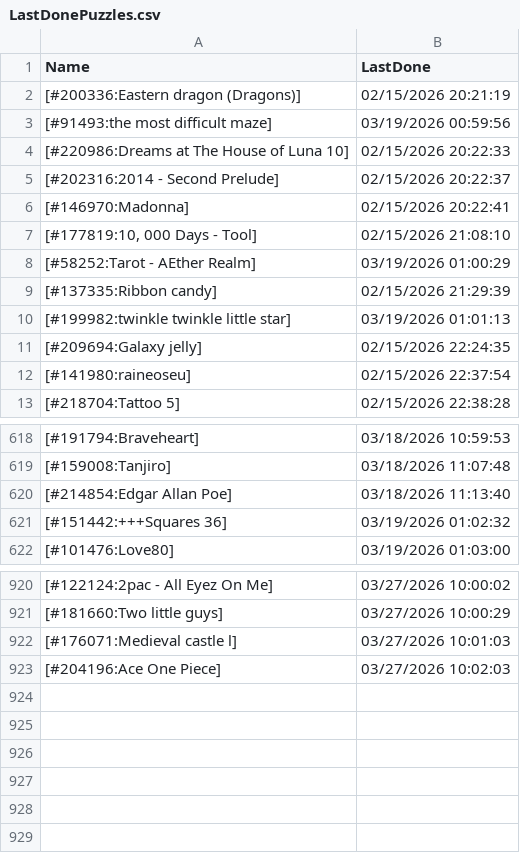
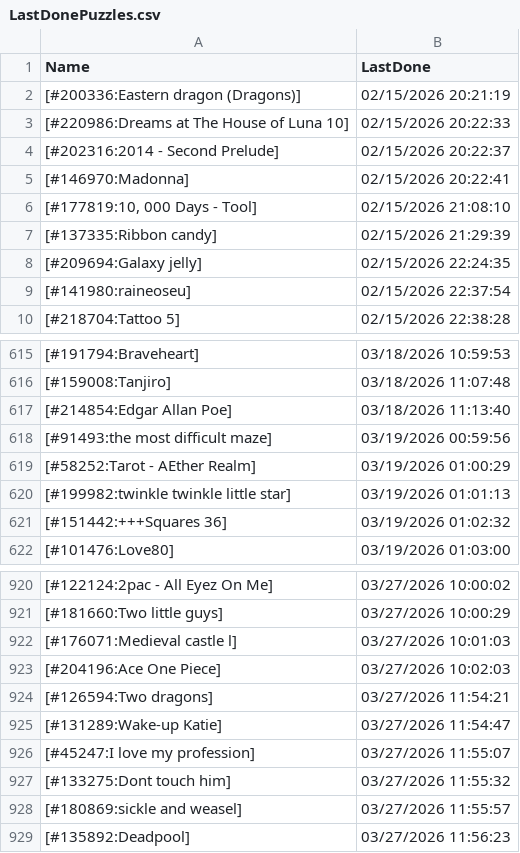
Before and after one commit to pifopi/BestNonogram, a CSV file: config/LastDonePuzzles.csv, drawn as a sheet; only a part is shown, gaps mark what is left out.

Commit message:
Add new completed puzzles to LastDonePuzzles.csv

```diff
--- a/config/LastDonePuzzles.csv
+++ b/config/LastDonePuzzles.csv
@@ -2,3 +2,2 @@ Name,LastDone
 [#200336:Eastern dragon (Dragons)],02/15/2026 20:21:19
-[#91493:the most difficult maze],03/19/2026 00:59:56
 [#220986:Dreams at The House of Luna 10],02/15/2026 20:22:33
@@ -7,5 +6,3 @@ Name,LastDone
 "[#177819:10, 000 Days - Tool]",02/15/2026 21:08:10
-[#58252:Tarot - AEther Realm],03/19/2026 01:00:29
 [#137335:Ribbon candy],02/15/2026 21:29:39
-[#199982:twinkle twinkle little star],03/19/2026 01:01:13
 [#209694:Galaxy jelly],02/15/2026 22:24:35
@@ -620,2 +617,5 @@ Name,LastDone
 [#214854:Edgar Allan Poe],03/18/2026 11:13:40
+[#91493:the most difficult maze],03/19/2026 00:59:56
+[#58252:Tarot - AEther Realm],03/19/2026 01:00:29
+[#199982:twinkle twinkle little star],03/19/2026 01:01:13
 [#151442:+++Squares 36],03/19/2026 01:02:32
@@ -923 +923,7 @@ Name,LastDone
 [#204196:Ace One Piece],03/27/2026 10:02:03
+[#126594:Two dragons],03/27/2026 11:54:21
+[#131289:Wake-up Katie],03/27/2026 11:54:47
+[#45247:I love my profession],03/27/2026 11:55:07
+[#133275:Dont touch him],03/27/2026 11:55:32
+[#180869:sickle and weasel],03/27/2026 11:55:57
+[#135892:Deadpool],03/27/2026 11:56:23
```
